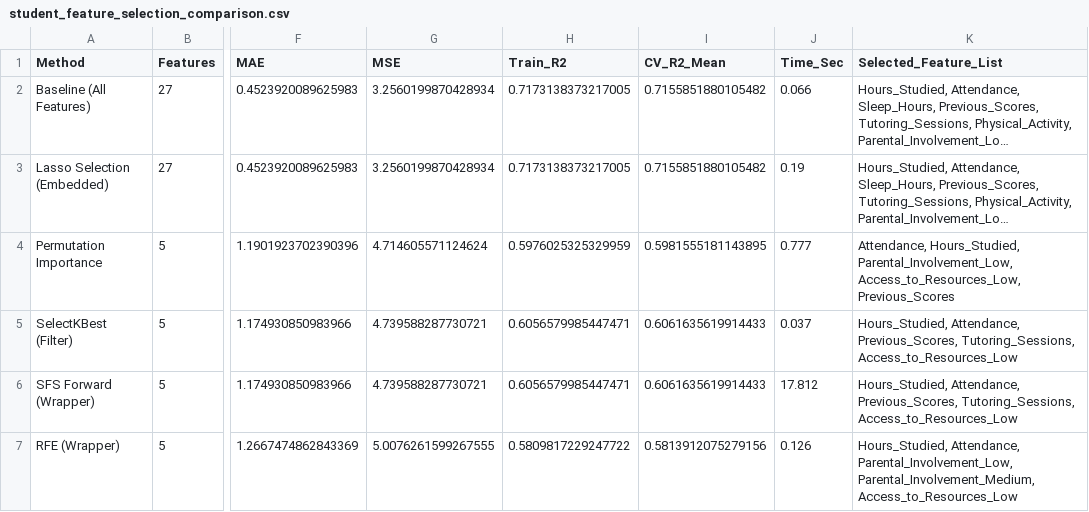
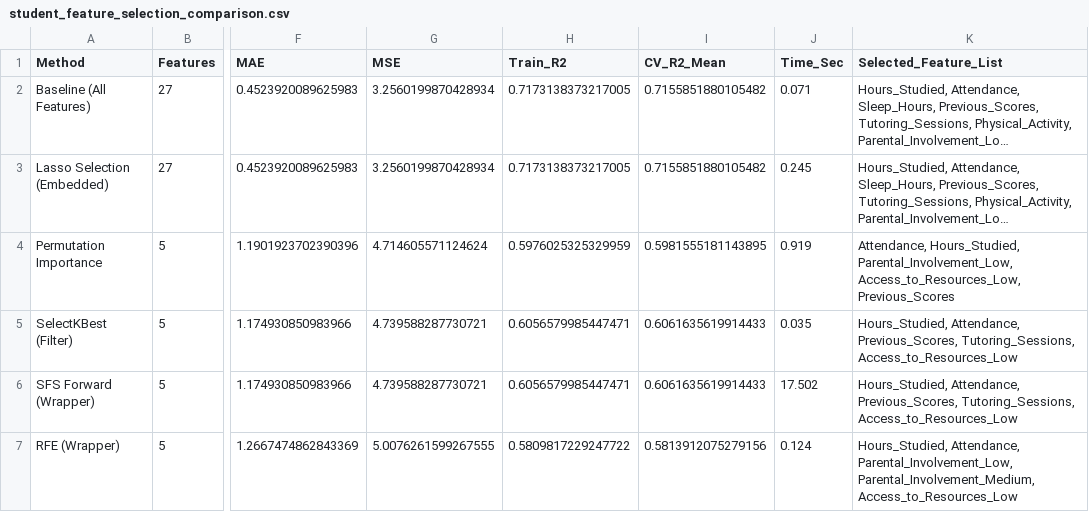
Before and after one commit to sam052003/Multiple-Linear-regression, a CSV file: reports/results/student_feature_selection_comparison.csv, drawn as a sheet; only a part is shown, gaps mark what is left out; long unchanged cells end in …; the diff names each change by its address in the sheet, - before the commit and + after, or states it on an @@ line.

Commit message:
docs(academic): finalize dynamic report generation, academic tone, and clean notebook execution

```diff
--- a/reports/results/student_feature_selection_comparison.csv
+++ b/reports/results/student_feature_selection_comparison.csv
-J2 (Time_Sec): 0.066
+J2 (Time_Sec): 0.071
-J3 (Time_Sec): 0.19
+J3 (Time_Sec): 0.245
-J4 (Time_Sec): 0.777
+J4 (Time_Sec): 0.919
-J5 (Time_Sec): 0.037
+J5 (Time_Sec): 0.035
-J6 (Time_Sec): 17.812
+J6 (Time_Sec): 17.502
-J7 (Time_Sec): 0.126
+J7 (Time_Sec): 0.124
```
Also changed, not shown: reports/results/flood_feature_selection_comparison.csv, 14 other files.
